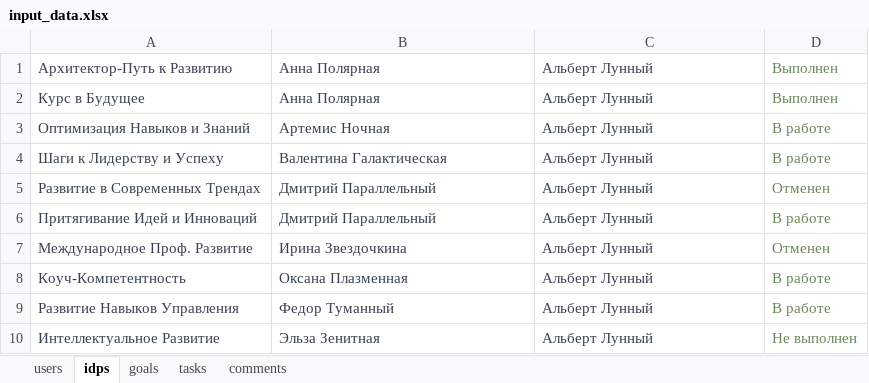
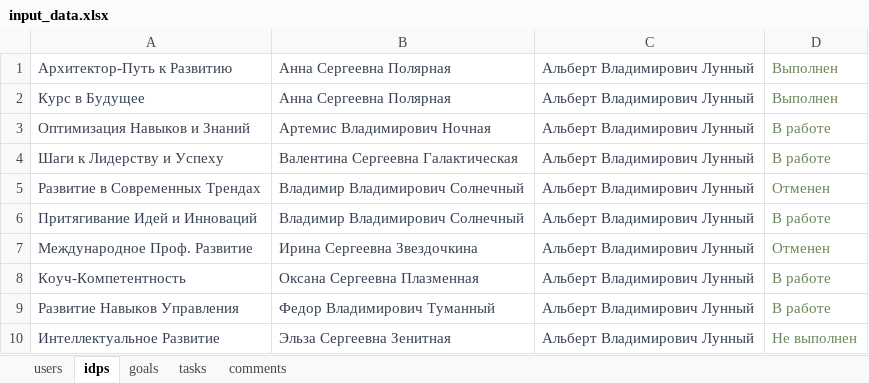
Before and after one commit to hackathon-individual-development-plan/backend, an Excel workbook: data/input_data.xlsx, sheet idps, drawn as a sheet; values as stored, in another font and other column widths than the file's, no borders; the diff names each change by its address in the sheet, - before the commit and + after, or states it on an @@ line.

```diff
--- a/data/input_data.xlsx (sheet idps)
+++ b/data/input_data.xlsx (sheet idps)
-B1:B2: Анна Полярная
+B1:B2: Анна Сергеевна Полярная
-C1:C10: Альберт Лунный
+C1:C10: Альберт Владимирович Лунный
-B3: Артемис Ночная
+B3: Артемис Владимирович Ночная
-B4: Валентина Галактическая
+B4: Валентина Сергеевна Галактическая
-B5:B6: Дмитрий Параллельный
+B5:B6: Владимир Владимирович Солнечный
-B7: Ирина Звездочкина
+B7: Ирина Сергеевна Звездочкина
-B8: Оксана Плазменная
+B8: Оксана Сергеевна Плазменная
-B9: Федор Туманный
+B9: Федор Владимирович Туманный
-B10: Эльза Зенитная
+B10: Эльза Сергеевна Зенитная
```
Also changed, not shown: sheet comments, sheet goals, sheet users, sheet tasks.
